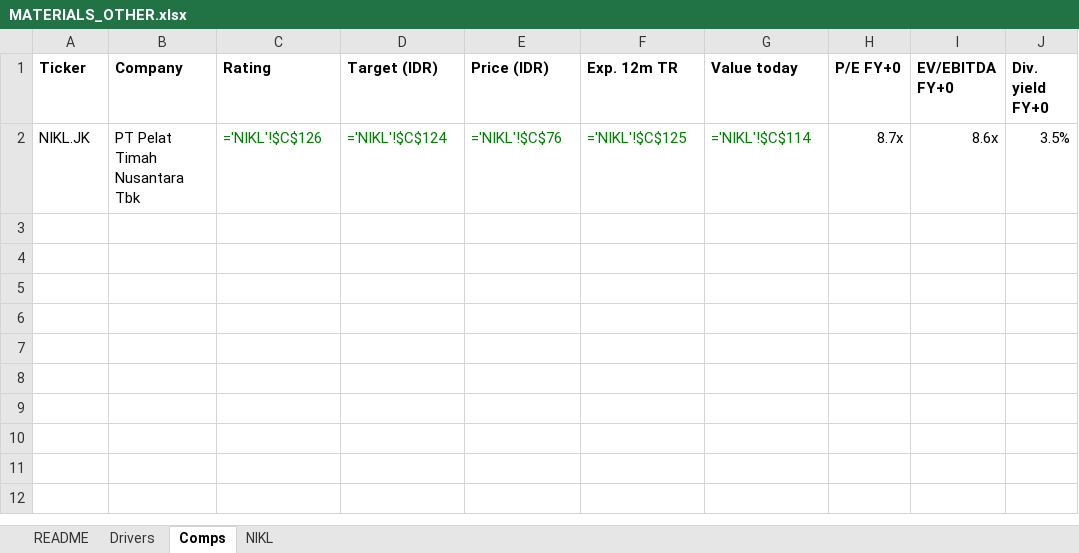
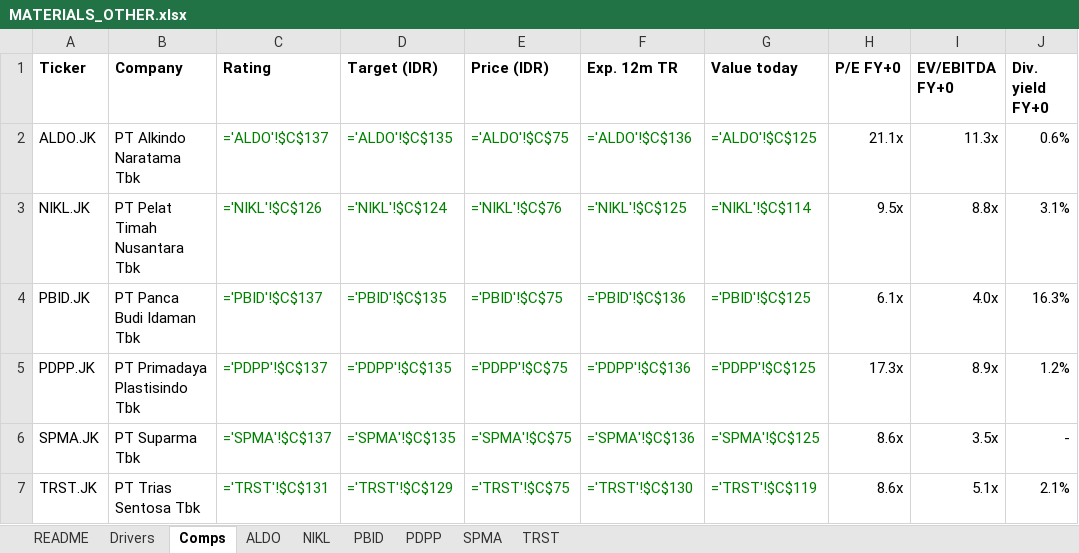
Before and after one commit to snipekick/sixsouth-dashboard, an Excel workbook: models/MATERIALS_OTHER.xlsx, sheet Comps, drawn as a sheet; values as stored, in another font and other column widths than the file's, no borders; formulas without a stored value are shown as written; addresses are those after the commit; the diff names each change by its address in the sheet, - before the commit and + after, or states it on an @@ line.

```diff
--- a/models/MATERIALS_OTHER.xlsx (sheet Comps)
+++ b/models/MATERIALS_OTHER.xlsx (sheet Comps)
+sheet tab: ALDO
+sheet tab: PBID
+sheet tab: PDPP
+sheet tab: SPMA
+sheet tab: TRST
+row 2: ALDO.JK | PT Alkindo Naratama Tbk | ='ALDO'!$C$137 | ='ALDO'!$C$135 | ='ALDO'!$C$75 | ='ALDO'!$C$136 | ='ALDO'!$C$125 | 21.1x | 11.3x | 0.6%
-H3 (P/E FY+0): 8.7x
+H3 (P/E FY+0): 9.5x
-I3 (EV/EBITDA FY+0): 8.6x
+I3 (EV/EBITDA FY+0): 8.8x
-J3 (Div. yield FY+0): 3.5%
+J3 (Div. yield FY+0): 3.1%
+row 4: PBID.JK | PT Panca Budi Idaman Tbk | ='PBID'!$C$137 | ='PBID'!$C$135 | ='PBID'!$C$75 | ='PBID'!$C$136 | ='PBID'!$C$125 | 6.1x | 4.0x | 16.3%
+row 5: PDPP.JK | PT Primadaya Plastisindo Tbk | ='PDPP'!$C$137 | ='PDPP'!$C$135 | ='PDPP'!$C$75 | ='PDPP'!$C$136 | ='PDPP'!$C$125 | 17.3x | 8.9x | 1.2%
+row 6: SPMA.JK | PT Suparma Tbk | ='SPMA'!$C$137 | ='SPMA'!$C$135 | ='SPMA'!$C$75 | ='SPMA'!$C$136 | ='SPMA'!$C$125 | 8.6x | 3.5x | -
+row 7: TRST.JK | PT Trias Sentosa Tbk | ='TRST'!$C$131 | ='TRST'!$C$129 | ='TRST'!$C$75 | ='TRST'!$C$130 | ='TRST'!$C$119 | 8.6x | 5.1x | 2.1%
```
Also changed, not shown: sheet NIKL, sheet Drivers, sheet README, models/COAL.xlsx, models/LOGISTICS_TRANSPORT.xlsx, 36 other files.
